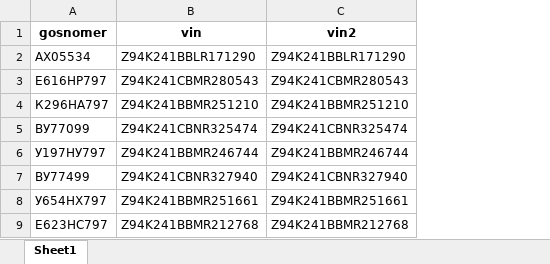
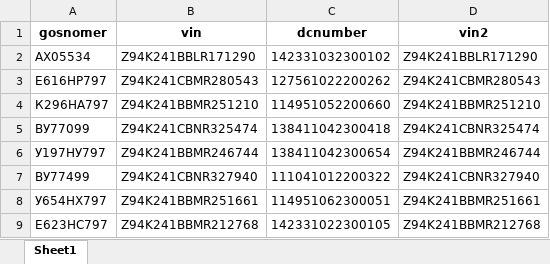
Before and after one commit to raulduke2022/gibdd_project, an Excel workbook: result.xlsx, sheet Sheet1, drawn as a sheet; only a part is shown; values as stored, in another font and other column widths than the file's, no borders; the diff names each change by its address in the sheet, - before the commit and + after, or states it on an @@ line.

Commit message:
new

```diff
--- a/result.xlsx (sheet Sheet1)
+++ b/result.xlsx (sheet Sheet1)
+column C (dcnumber), rows 2-9: 142331032300102 | 127561022200262 | 114951052200660 | 138411042300418 | 138411042300654 | 111041012200322 | 114951062300051 | 142331022300105
```
